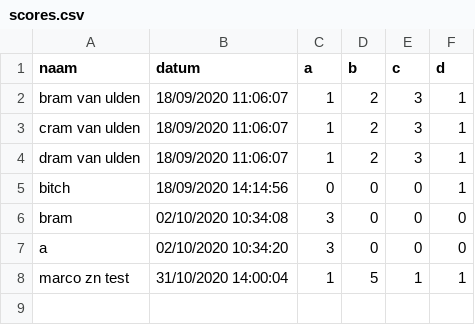
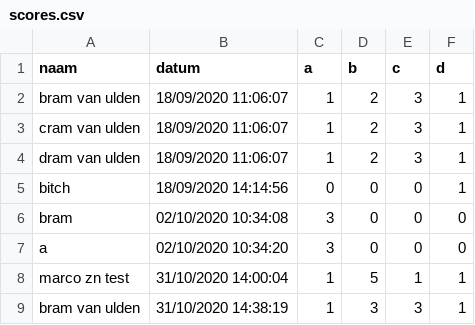
Before and after one commit to bramvanuldenn/Sorteerhoed, a CSV file: data/scores.csv, drawn as a sheet; the diff names each change by its address in the sheet, - before the commit and + after, or states it on an @@ line.

```diff
--- a/data/scores.csv
+++ b/data/scores.csv
+row 9: bram van ulden | 31/10/2020 14:38:19 | 1 | 3 | 3 | 1
```
Also changed, not shown: 4 other files.
